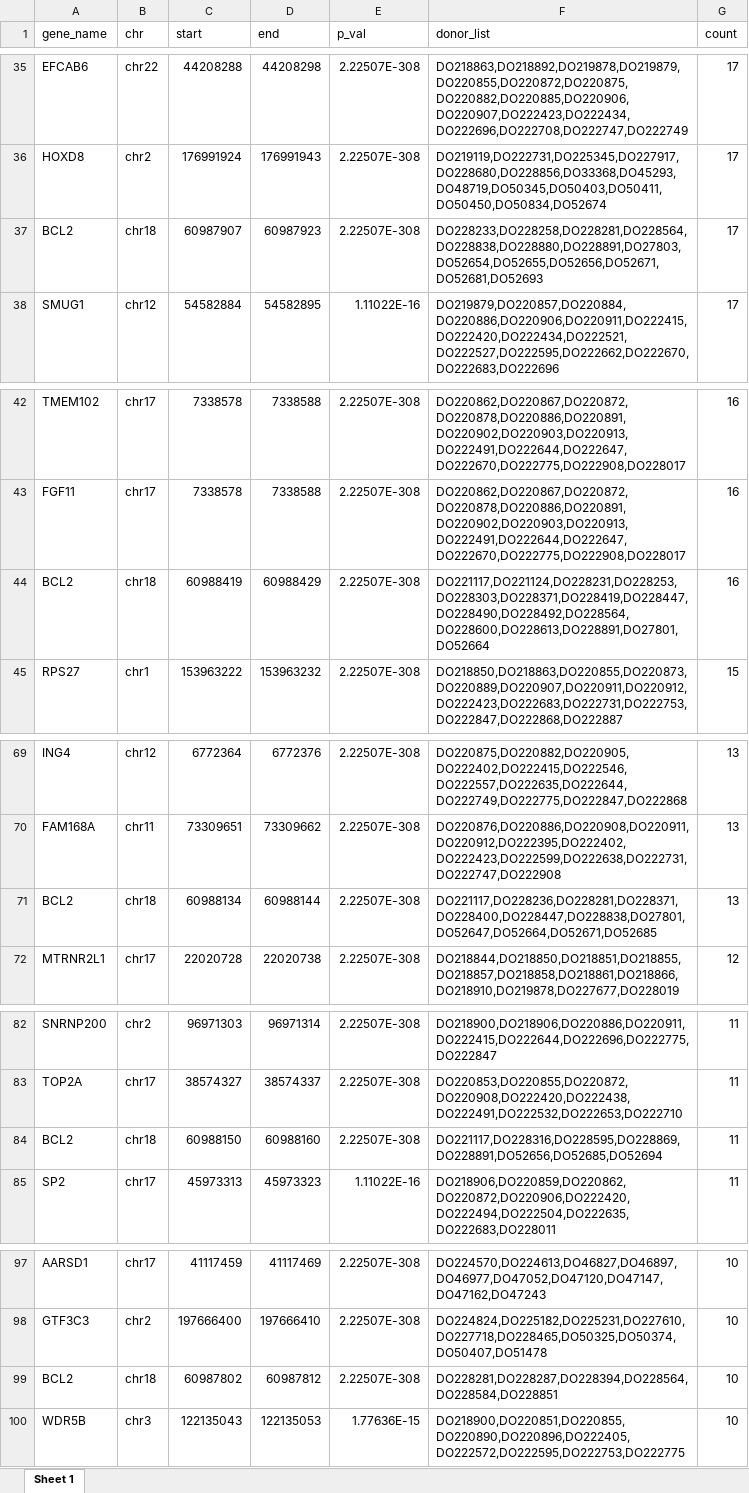
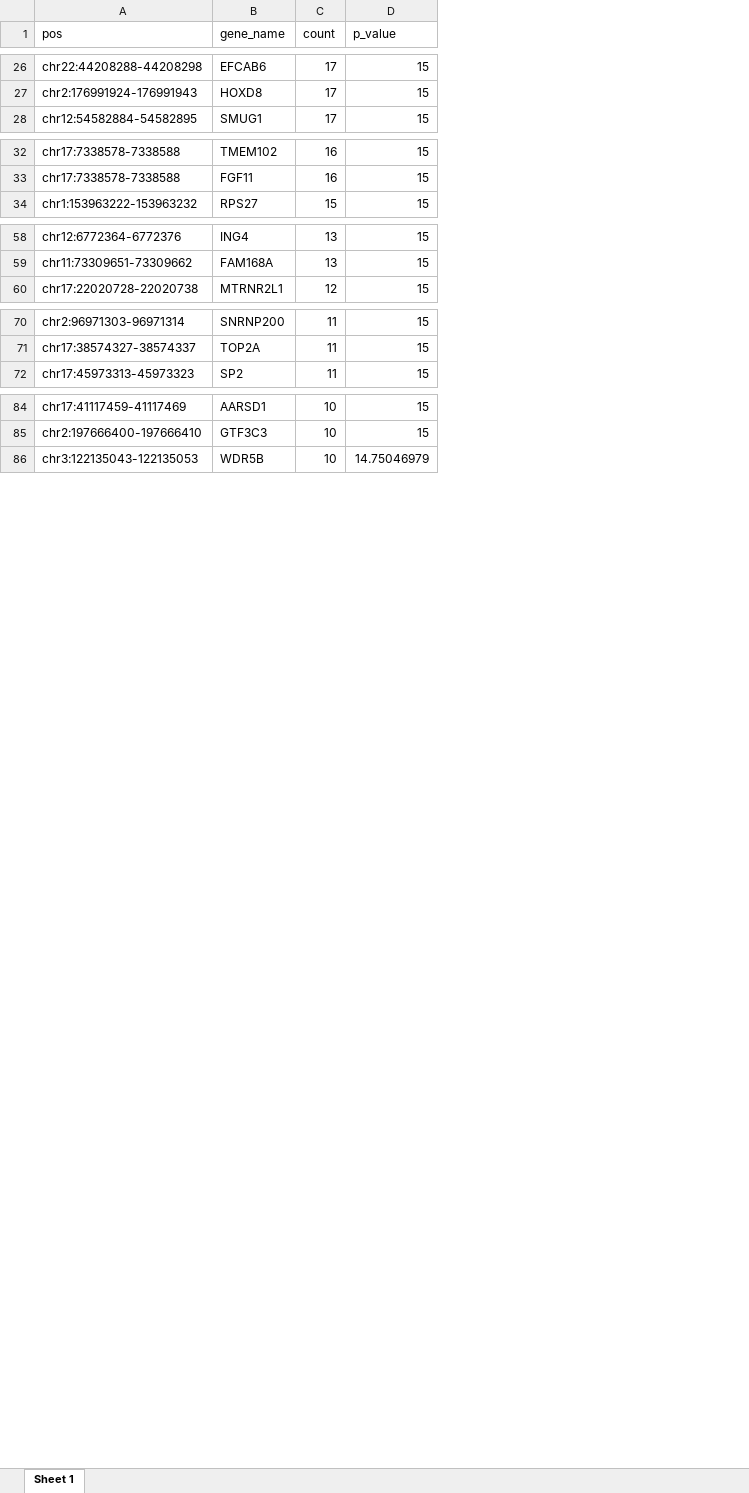
Before and after one commit to XSLiuLab/Noncoding-code-2020, an Excel workbook: pipeline/RegionMutationList.xlsx, sheet Sheet 1, drawn as a sheet; only a part is shown, gaps mark what is left out; values as stored, in another font and other column widths than the file's, no borders; removed rows and columns are numbered as before the commit, all else as after; the diff covers the shown part only; the diff names each change by its address in the sheet, - before the commit and + after, or states it on an @@ line.

```diff
--- a/pipeline/RegionMutationList.xlsx (sheet Sheet 1)
+++ b/pipeline/RegionMutationList.xlsx (sheet Sheet 1)
+column A (pos), rows 26-28: chr22:44208288-44208298 | chr2:176991924-176991943 | chr12:54582884-54582895; rows 32-34: chr17:7338578-7338588 | chr17:7338578-7338588 | chr1:153963222-153963232; rows 58-60: chr12:6772364-6772376 | chr11:73309651-73309662 | chr17:22020728-22020738; rows 70-72: chr2:96971303-96971314 | chr17:38574327-38574337 | chr17:45973313-45973323; rows 84-86: chr17:41117459-41117469 | chr2:197666400-197666410 | chr3:122135043-122135053
-column B (chr), rows 35-36: chr22 | chr2; row 38: chr12; rows 42-43: chr17 | chr17; row 45: chr1; rows 69-70: chr12 | chr11; row 72: chr17; rows 82-83: chr2 | chr17; row 85: chr17; rows 97-98: chr17 | chr2; row 100: chr3
-column C (start), rows 35-36: 44208288 | 176991924; row 38: 54582884; rows 42-43: 7338578 | 7338578; row 45: 153963222; rows 69-70: 6772364 | 73309651; row 72: 22020728; rows 82-83: 96971303 | 38574327; row 85: 45973313; rows 97-98: 41117459 | 197666400; row 100: 122135043
-column D (end), rows 35-36: 44208298 | 176991943; row 38: 54582895; rows 42-43: 7338588 | 7338588; row 45: 153963232; rows 69-70: 6772376 | 73309662; row 72: 22020738; rows 82-83: 96971314 | 38574337; row 85: 45973323; rows 97-98: 41117469 | 197666410; row 100: 122135053
-column E (p_val), rows 35-36: 2.22507E-308 | 2.22507E-308; row 38: 1.11022E-16; rows 42-43: 2.22507E-308 | 2.22507E-308; row 45: 2.22507E-308; rows 69-70: 2.22507E-308 | 2.22507E-308; row 72: 2.22507E-308; rows 82-83: 2.22507E-308 | 2.22507E-308; row 85: 1.11022E-16; rows 97-98: 2.22507E-308 | 2.22507E-308; row 100: 1.77636E-15
-column F (donor_list), rows 35-36: DO218863,DO218892,DO219878,DO219879,DO220855,DO220872,DO220875,DO220882,DO220885,DO220906,DO220907,DO222423,DO222434,DO222696,DO222708,DO222747,DO222749 | DO219119,DO222731,DO225345,DO227917,DO228680,DO228856,DO33368,DO45293,DO48719,DO50345,DO50403,DO50411,DO50450,DO50834,DO52674; row 38: DO219879,DO220857,DO220884,DO220886,DO220906,DO220911,DO222415,DO222420,DO222434,DO222521,DO222527,DO222595,DO222662,DO222670,DO222683,DO222696; rows 42-43: DO220862,DO220867,DO220872,DO220878,DO220886,DO220891,DO220902,DO220903,DO220913,DO222491,DO222644,DO222647,DO222670,DO222775,DO222908,DO228017 | DO220862,DO220867,DO220872,DO220878,DO220886,DO220891,DO220902,DO220903,DO220913,DO222491,DO222644,DO222647,DO222670,DO222775,DO222908,DO228017; row 45: DO218850,DO218863,DO220855,DO220873,DO220889,DO220907,DO220911,DO220912,DO222423,DO222683,DO222731,DO222753,DO222847,DO222868,DO222887; rows 69-70: DO220875,DO220882,DO220905,DO222402,DO222415,DO222546,DO222557,DO222635,DO222644,DO222749,DO222775,DO222847,DO222868 | DO220876,DO220886,DO220908,DO220911,DO220912,DO222395,DO222402,DO222423,DO222599,DO222638,DO222731,DO222747,DO222908; row 72: DO218844,DO218850,DO218851,DO218855,DO218857,DO218858,DO218861,DO218866,DO218910,DO219878,DO227677,DO228019; rows 82-83: DO218900,DO218906,DO220886,DO220911,DO222415,DO222644,DO222696,DO222775,DO222847 | DO220853,DO220855,DO220872,DO220908,DO222420,DO222438,DO222491,DO222532,DO222653,DO222710; row 85: DO218906,DO220859,DO220862,DO220872,DO220906,DO222420,DO222494,DO222504,DO222635,DO222683,DO228011; rows 97-98: DO224570,DO224613,DO46827,DO46897,DO46977,DO47052,DO47120,DO47147,DO47162,DO47243 | DO224824,DO225182,DO225231,DO227610,DO227718,DO228465,DO50325,DO50374,DO50407,DO51478; row 100: DO218900,DO220851,DO220855,DO220890,DO220896,DO222405,DO222572,DO222595,DO222753,DO222775
+column D (p_value), rows 26-28: all 15; rows 32-34: all 15; rows 58-60: all 15; rows 70-72: all 15; rows 84-86: 15 | 15 | 14.75046979
-row 37: BCL2 | chr18 | 60987907 | 60987923 | 2.22507E-308 | DO228233,DO228258,DO228281,DO228564,DO228838,DO228880,DO228891,DO27803,DO52654,DO52655,DO52656,DO52671,DO52681,DO52693 | 17
-row 44: BCL2 | chr18 | 60988419 | 60988429 | 2.22507E-308 | DO221117,DO221124,DO228231,DO228253,DO228303,DO228371,DO228419,DO228447,DO228490,DO228492,DO228564,DO228600,DO228613,DO228891,DO27801,DO52664 | 16
-row 71: BCL2 | chr18 | 60988134 | 60988144 | 2.22507E-308 | DO221117,DO228236,DO228281,DO228371,DO228400,DO228447,DO228838,DO27801,DO52647,DO52664,DO52671,DO52685 | 13
-row 84: BCL2 | chr18 | 60988150 | 60988160 | 2.22507E-308 | DO221117,DO228316,DO228595,DO228869,DO228891,DO52656,DO52685,DO52694 | 11
-row 99: BCL2 | chr18 | 60987802 | 60987812 | 2.22507E-308 | DO228281,DO228287,DO228394,DO228564,DO228584,DO228851 | 10
```
Also changed, not shown: 11 removed rows elsewhere in this sheet, 2 other files.
